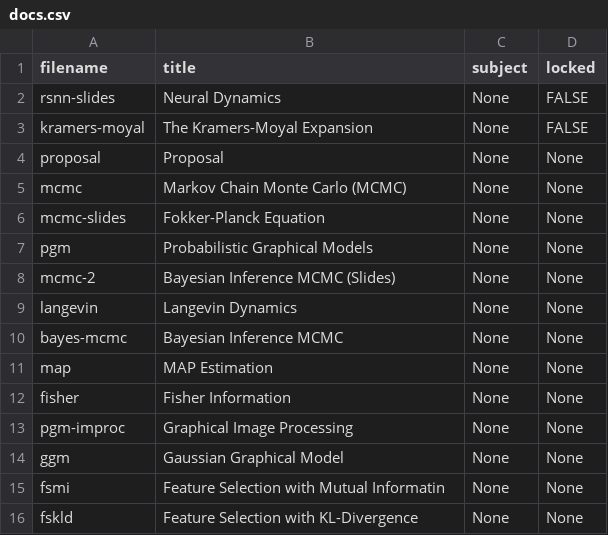
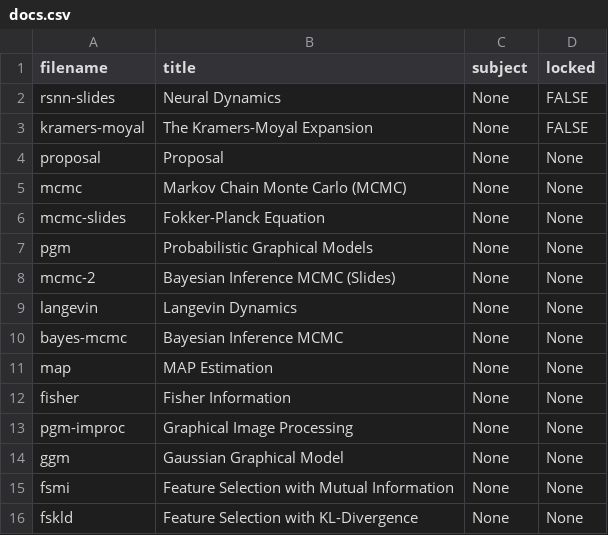
Before and after one commit to cwseitz/cwseitz.github.io-docs, a CSV file: docs/sm/docs.csv, drawn as a sheet.

```diff
--- a/docs/sm/docs.csv
+++ b/docs/sm/docs.csv
@@ -14,3 +14,3 @@ pgm-improc, Graphical Image Processing, None, None
 ggm, Gaussian Graphical Model, None, None
-fsmi, Feature Selection with Mutual Informatin, None, None
+fsmi, Feature Selection with Mutual Information, None, None
 fskld, Feature Selection with KL-Divergence, None, None
```
Also changed, not shown: 17 other files.
